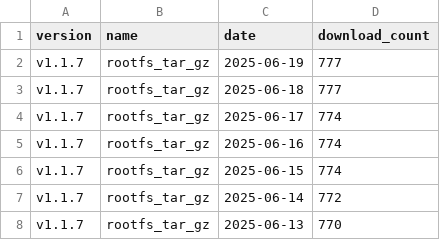
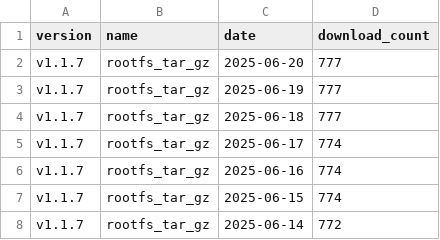
Before and after one commit to ankit1057/CommandClick, a CSV file: statistics/download_count/CommandClick-Linux.csv, drawn as a sheet; only a part is shown; the shorter side is filled out with more unchanged rows; the diff names each change by its address in the sheet, - before the commit and + after, or states it on an @@ line.

```diff
--- a/statistics/download_count/CommandClick-Linux.csv
+++ b/statistics/download_count/CommandClick-Linux.csv
+row 2: v1.1.7 | rootfs_tar_gz | 2025-06-20 | 777
```
Also changed, not shown: statistics/download_count/CommandClick.csv, statistics/download_count/repbash.csv, 2 other files.
